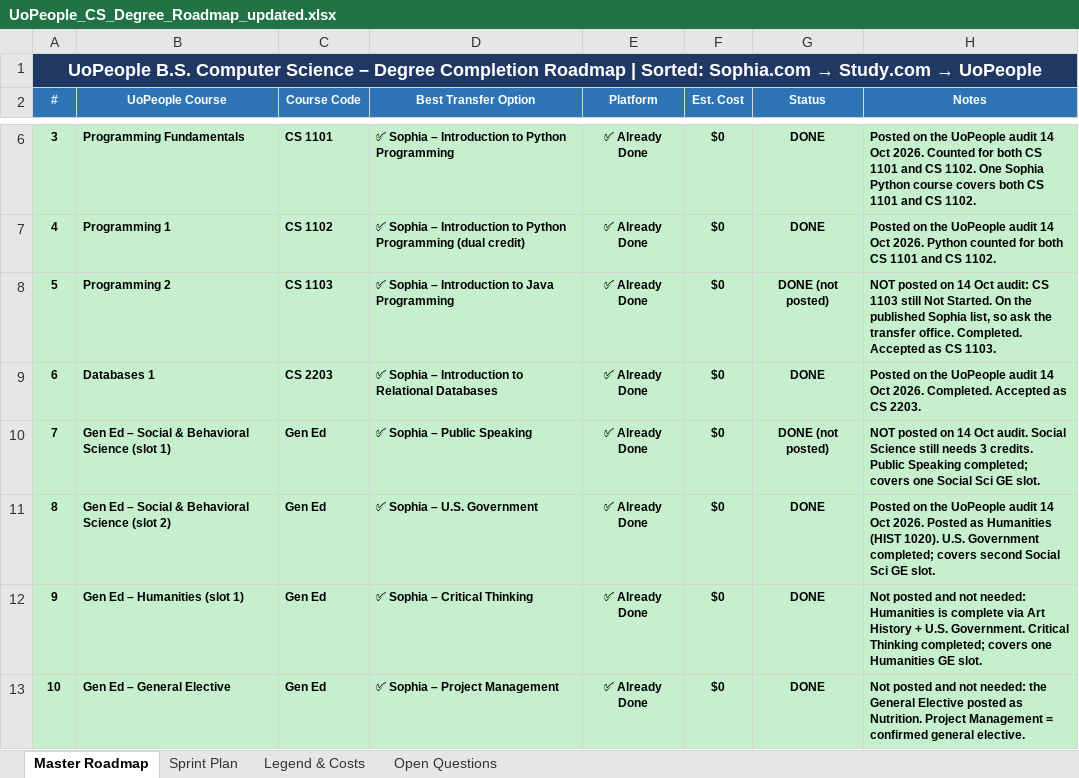
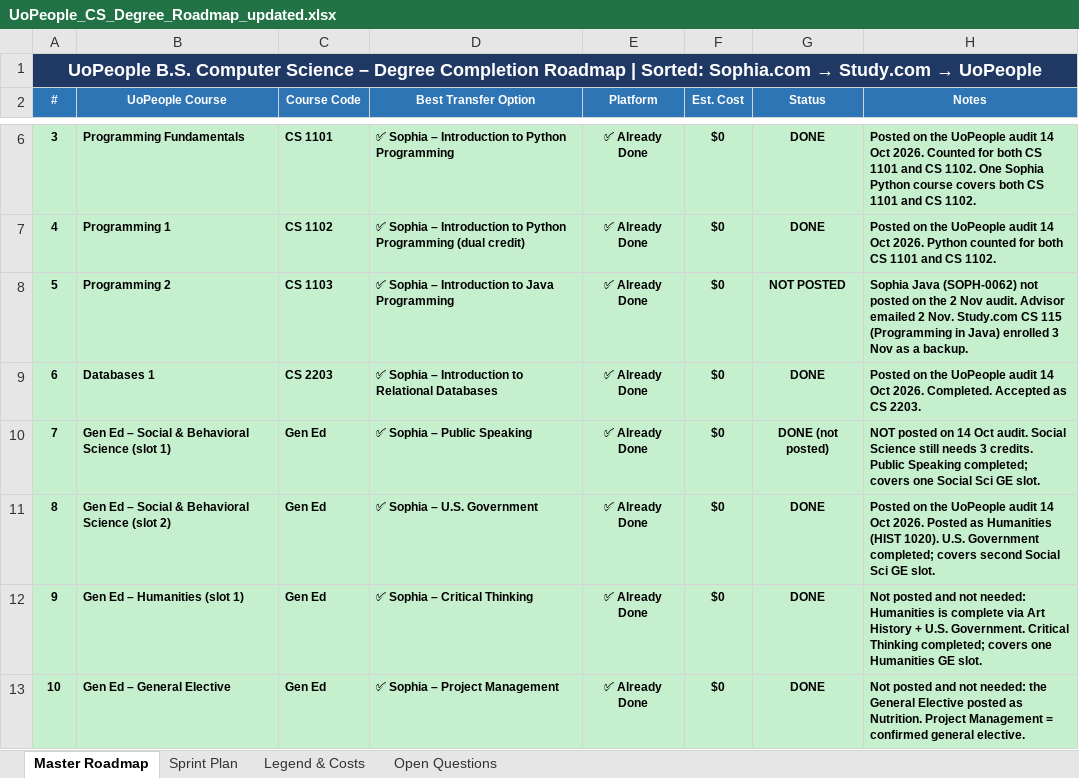
Before and after one commit to adidaz247/UoP, an Excel workbook: UoPeople_CS_Degree_Roadmap_updated.xlsx, sheet Master Roadmap, drawn as a sheet; only a part is shown, gaps mark what is left out; values as stored, in another font and other column widths than the file's, no borders; the diff names each change by its address in the sheet, - before the commit and + after, or states it on an @@ line.

```diff
--- a/UoPeople_CS_Degree_Roadmap_updated.xlsx (sheet Master Roadmap)
+++ b/UoPeople_CS_Degree_Roadmap_updated.xlsx (sheet Master Roadmap)
-G8 (Status): DONE (not posted)
+G8 (Status): NOT POSTED
-H8 (Notes): NOT posted on 14 Oct audit: CS 1103 still Not Started. On the published Sophia list, so ask the transfer office. Completed. Accepted as CS 1103.
+H8 (Notes): Sophia Java (SOPH-0062) not posted on the 2 Nov audit. Advisor emailed 2 Nov. Study.com CS 115 (Programming in Java) enrolled 3 Nov as a backup.
```
Also changed, not shown: sheet Open Questions, 2 other files.
